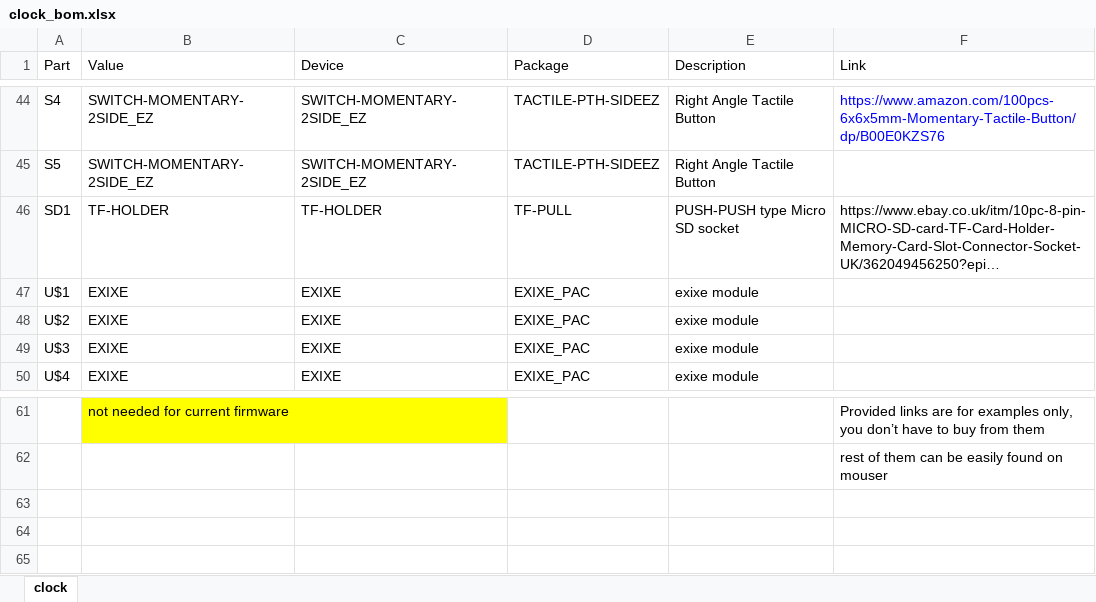
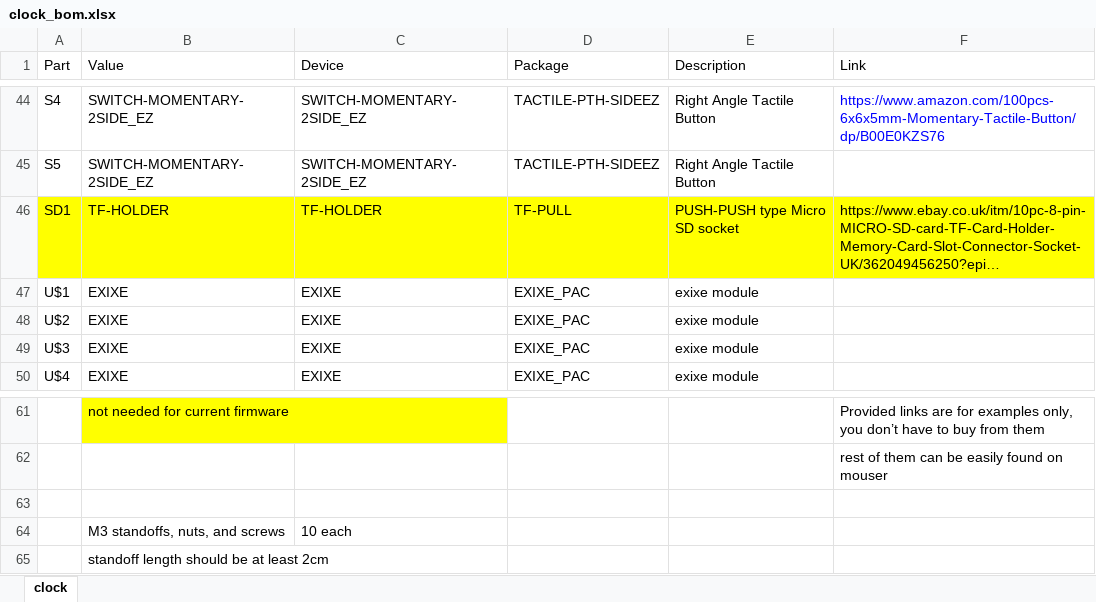
Before and after one commit to dekuNukem/exixe_clock, an Excel workbook: resources/clock_bom.xlsx, sheet clock, drawn as a sheet; only a part is shown, gaps mark what is left out; long unchanged cells end in …; values as stored, in another font and other column widths than the file's, no borders; the diff names each change by its address in the sheet, - before the commit and + after, or states it on an @@ line.

```diff
--- a/resources/clock_bom.xlsx (sheet clock)
+++ b/resources/clock_bom.xlsx (sheet clock)
-A46:F46 fill: none
+A46:F46 fill: #FFFF00
+row 63: (empty)
+row 64:  | M3 standoffs, nuts, and screws | 10 each
+row 65:  | standoff length should be at least 2cm
```
Also changed, not shown: 2 other files.
